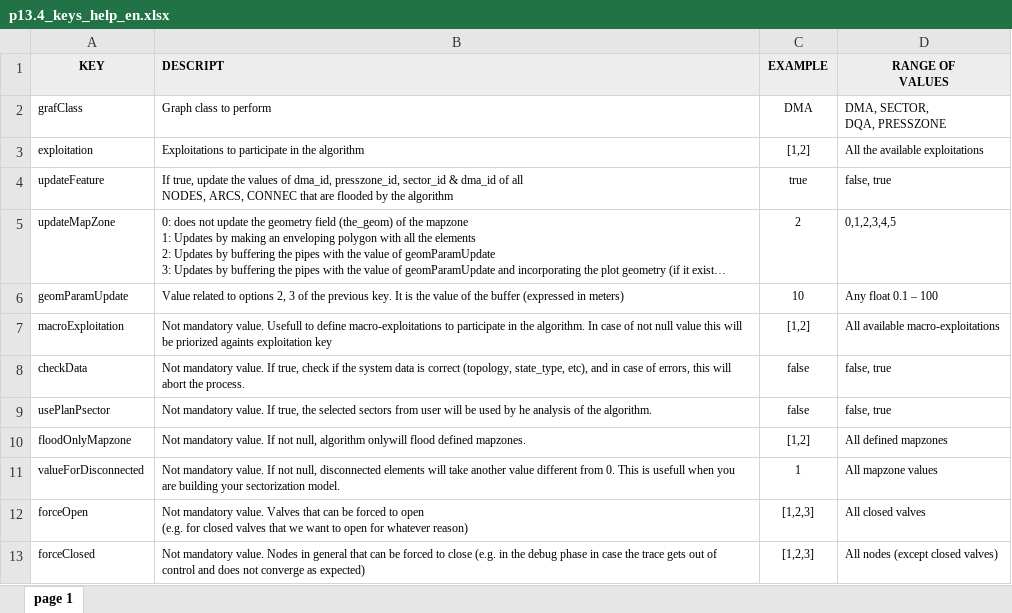
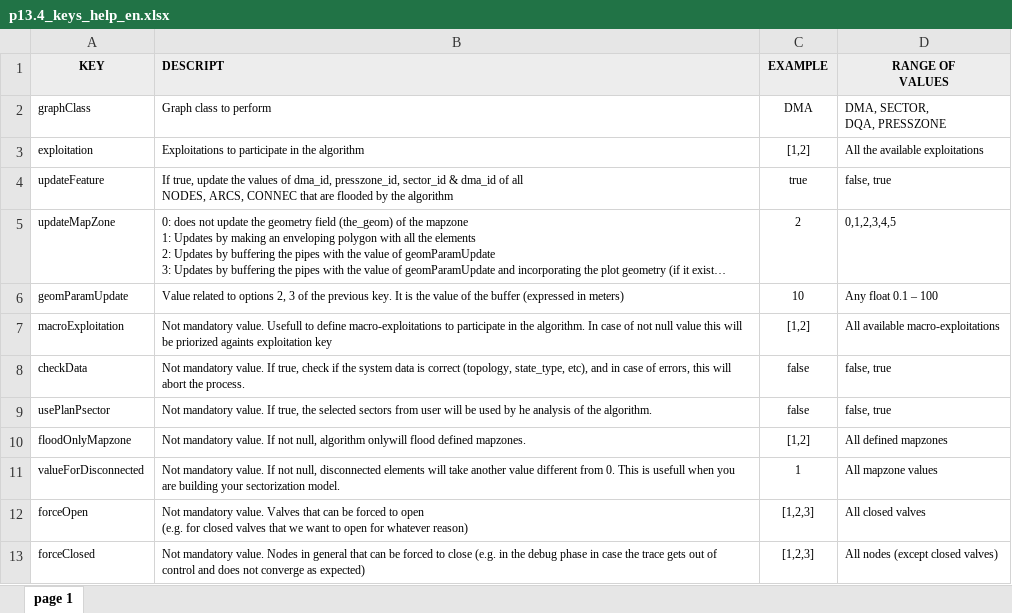
Before and after one commit to Giswater/docs, an Excel workbook: admin/P13_dynamic_mapzones/en/P13.4_keys_help/p13.4_keys_help_en.xlsx, sheet page 1, drawn as a sheet; long unchanged cells end in …; values as stored, in another font and other column widths than the file's, no borders; the diff names each change by its address in the sheet, - before the commit and + after, or states it on an @@ line.

Commit message:
refactor name graf to graph

```diff
--- a/admin/P13_dynamic_mapzones/en/P13.4_keys_help/p13.4_keys_help_en.xlsx (sheet page 1)
+++ b/admin/P13_dynamic_mapzones/en/P13.4_keys_help/p13.4_keys_help_en.xlsx (sheet page 1)
-A2 (KEY): grafClass
+A2 (KEY): graphClass
```
Also changed, not shown: 11 other files.
